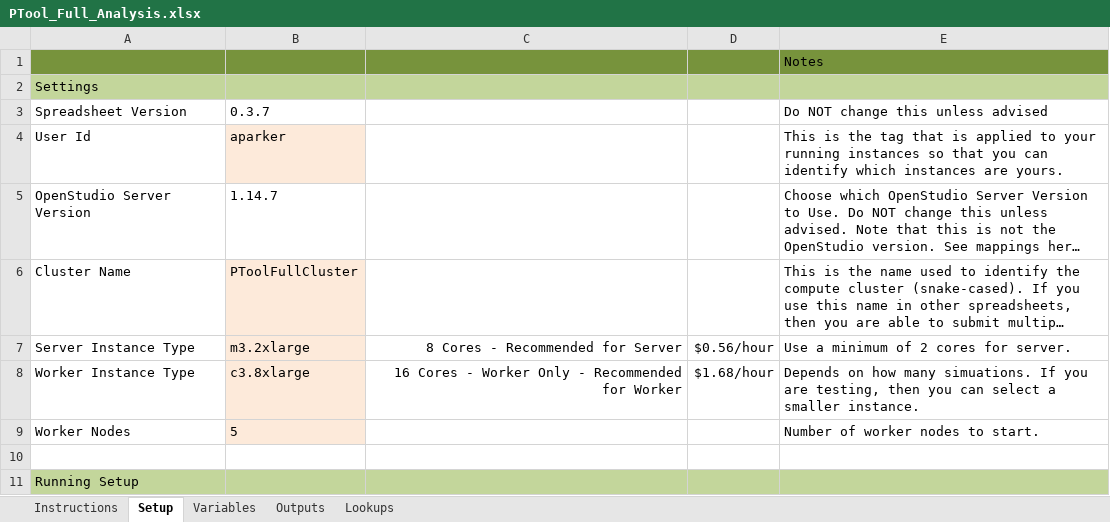
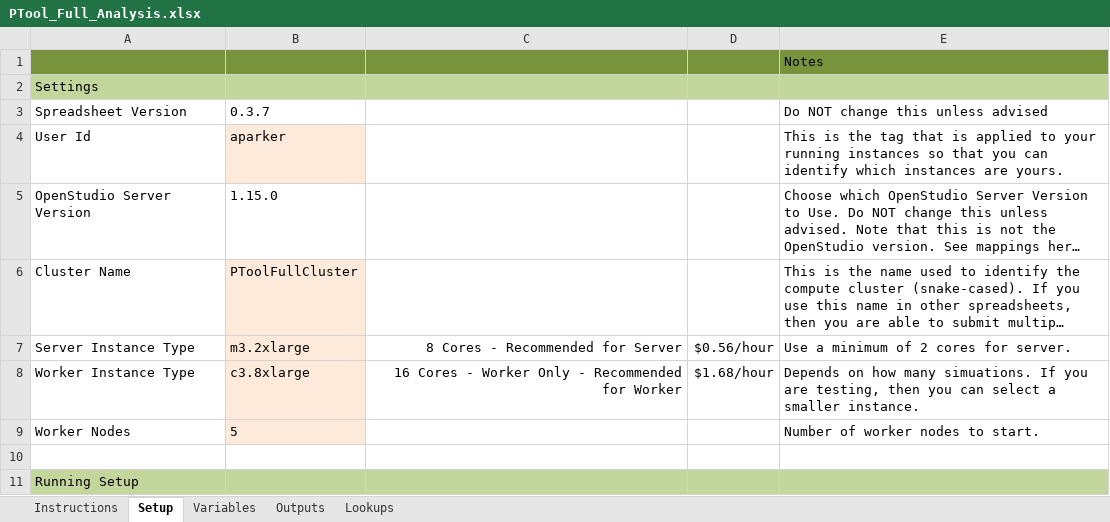
Before and after one commit to NREL/OpenStudio-PTool, an Excel workbook: projects/PTool_Full_Analysis.xlsx, sheet Setup, drawn as a sheet; only a part is shown; long unchanged cells end in …; values as stored, in another font and other column widths than the file's, no borders; the diff names each change by its address in the sheet, - before the commit and + after, or states it on an @@ line.

Commit message:
Updated server version to 1.15.0 per Ry

```diff
--- a/projects/PTool_Full_Analysis.xlsx (sheet Setup)
+++ b/projects/PTool_Full_Analysis.xlsx (sheet Setup)
-B5: 1.14.7
+B5: 1.15.0
```
